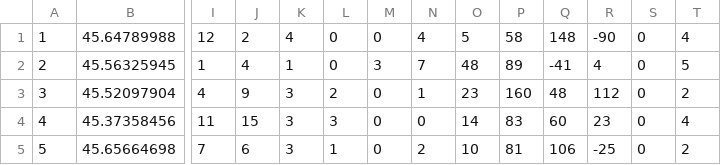
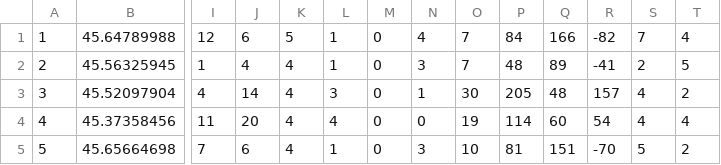
Before and after one commit to craigbauer89/seriecrugby, a CSV file: squadre3.csv, drawn as a sheet; only a part is shown, gaps mark what is left out; the diff covers the shown part only; the diff names each change by its address in the sheet, - before the commit and + after, or states it on an @@ line.

```diff
--- a/squadre3.csv
+++ b/squadre3.csv
-J1: 2
+J1: 6
-K1: 4
+K1: 5
-L1:L2: 0
+L1:L2: 1
-O1: 5
+O1: 7
-P1: 58
+P1: 84
-Q1: 148
+Q1: 166
-R1: -90
+R1: -82
-S1: 0
+S1: 7
-K2: 1
+K2: 4
-M2: 3
+M2: 0
-N2: 7
+N2: 3
-O2: 48
+O2: 7
-P2: 89
+P2: 48
-Q2: -41
+Q2: 89
-R2: 4
+R2: -41
-S2: 0
+S2: 2
-J3: 9
+J3: 14
-K3:K5: 3
+K3:K5: 4
-L3: 2
+L3: 3
-O3: 23
+O3: 30
-P3: 160
+P3: 205
-R3: 112
+R3: 157
-S3:S4: 0
+S3:S4: 4
-J4: 15
+J4: 20
-L4: 3
+L4: 4
-O4: 14
+O4: 19
-P4: 83
+P4: 114
-R4: 23
+R4: 54
-N5: 2
+N5: 3
-Q5: 106
+Q5: 151
-R5: -25
+R5: -70
-S5: 0
+S5: 5
```
Also changed, not shown: 163 edited cells elsewhere in this file, partite.csv, 3 other files.
